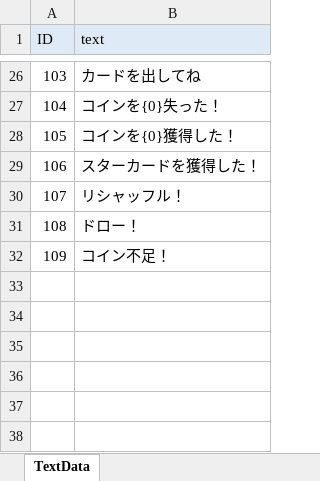
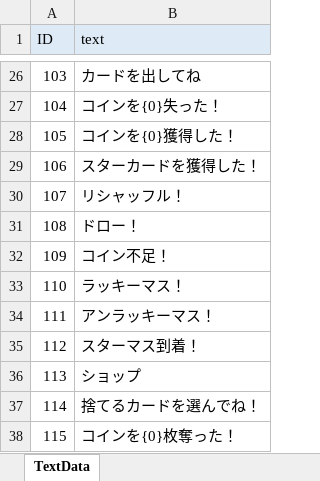
Before and after one commit to zundamoon/Droad, an Excel workbook: Assets/Resources/MasterData/TextData.xlsx, sheet TextData, drawn as a sheet; only a part is shown, gaps mark what is left out; values as stored, in another font and other column widths than the file's, no borders; the diff names each change by its address in the sheet, - before the commit and + after, or states it on an @@ line.

```diff
--- a/Assets/Resources/MasterData/TextData.xlsx (sheet TextData)
+++ b/Assets/Resources/MasterData/TextData.xlsx (sheet TextData)
+row 33: 110 | ラッキーマス！
+row 34: 111 | アンラッキーマス！
+row 35: 112 | スターマス到着！
+row 36: 113 | ショップ
+row 37: 114 | 捨てるカードを選んでね！
+row 38: 115 | コインを{0}枚奪った！
```
Also changed, not shown: Assets/Resources/MasterData/CardData.xlsx, Assets/Resources/MasterData/EventData.xlsx, 13 other files.
